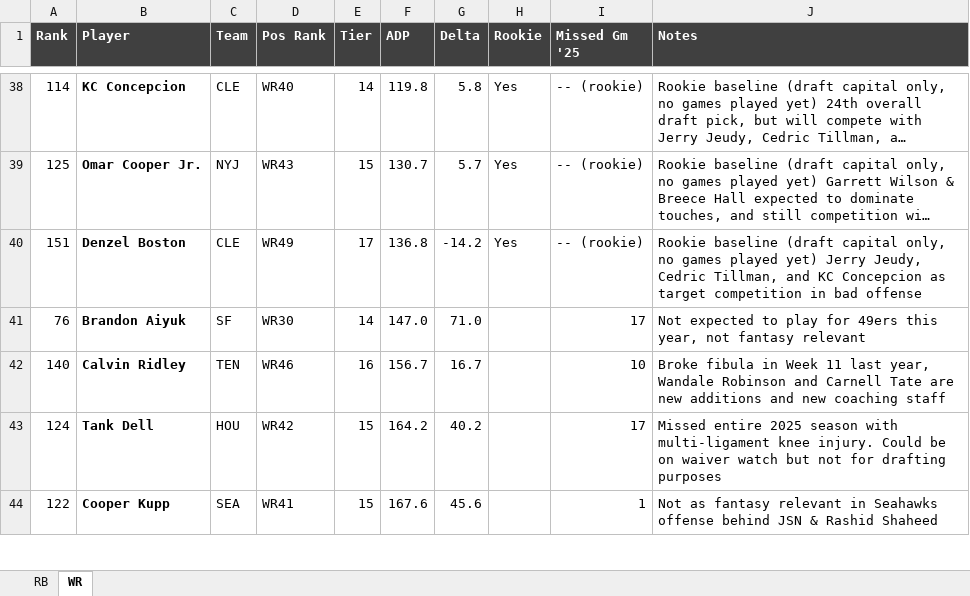
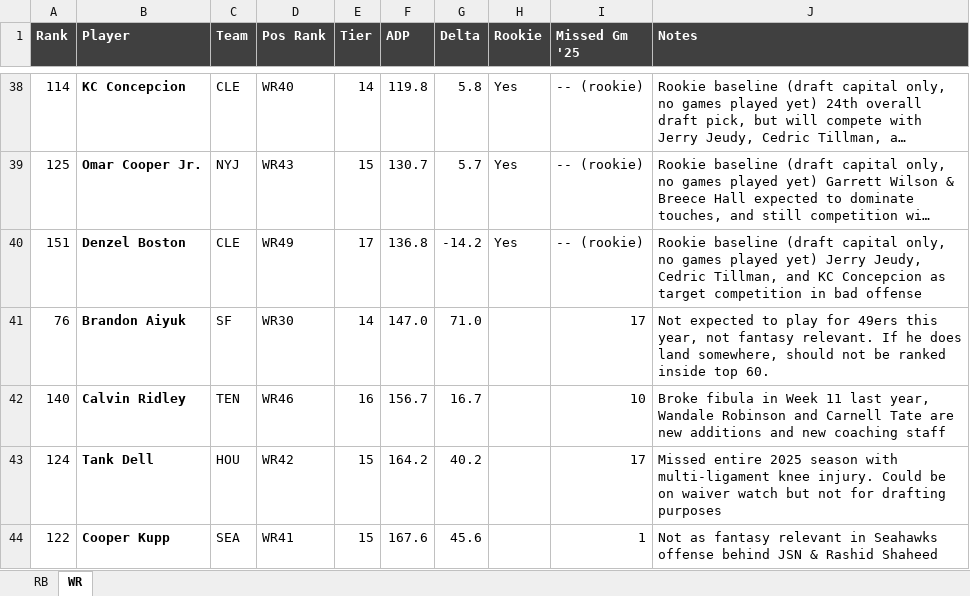
Before and after one commit to ferdenziandrew/fantasy-football-ai-engine, an Excel workbook: content/blurb_worklist_rbwr.xlsx, sheet WR, drawn as a sheet; only a part is shown, gaps mark what is left out; long unchanged cells end in …; values as stored, in another font and other column widths than the file's, no borders; the diff names each change by its address in the sheet, - before the commit and + after, or states it on an @@ line.

```diff
--- a/content/blurb_worklist_rbwr.xlsx (sheet WR)
+++ b/content/blurb_worklist_rbwr.xlsx (sheet WR)
-J41 (Notes): …not fantasy relevant
+J41 (Notes): …not fantasy relevant. If he does land somewhere, should not be ranked inside top 60.
```
Also changed, not shown: content/blurb_worklist.xlsx, content/cheat_sheet.xlsx, 3 other files.
